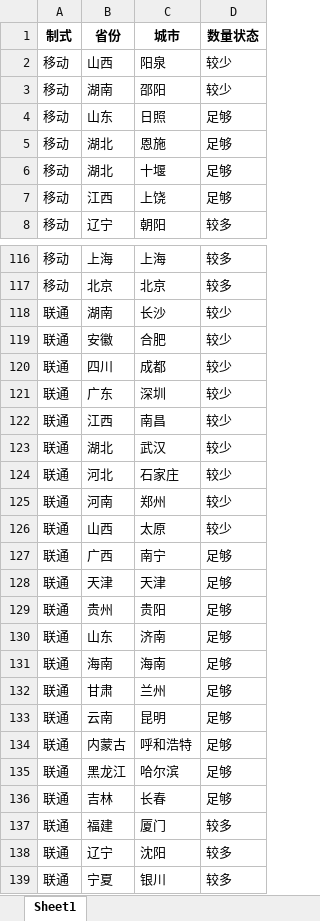
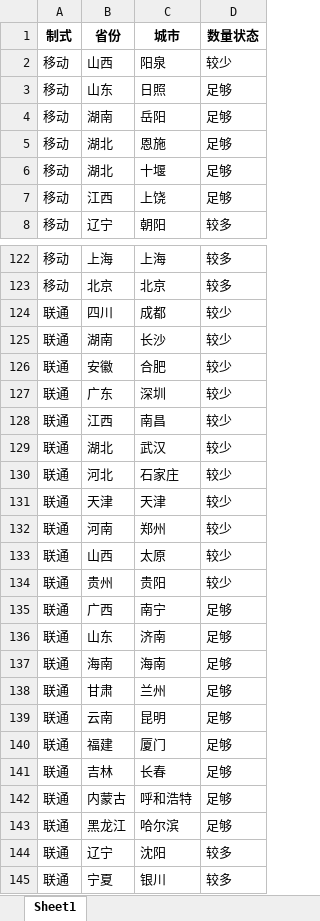
Before and after one commit to Dirichelet/Dirichelet.github.io, an Excel workbook: data/sourse.xlsx, sheet Sheet1, drawn as a sheet; only a part is shown, gaps mark what is left out; values as stored, in another font and other column widths than the file's, no borders; removed rows and columns are numbered as before the commit, all else as after; the diff covers the shown part only; the diff names each change by its address in the sheet, - before the commit and + after, or states it on an @@ line.

```diff
--- a/data/sourse.xlsx (sheet Sheet1)
+++ b/data/sourse.xlsx (sheet Sheet1)
-row 3: 移动 | 湖南 | 邵阳 | 较少
+row 4: 移动 | 湖南 | 岳阳 | 足够
@@ row 120 moved to row 124: 联通 @@
+row 131: 联通 | 天津 | 天津 | 较少
+row 134: 联通 | 贵州 | 贵阳 | 较少
-row 128: 联通 | 天津 | 天津 | 足够
-row 129: 联通 | 贵州 | 贵阳 | 足够
+row 140: 联通 | 福建 | 厦门 | 足够
@@ row 136 moved to row 141: 联通 @@
-row 137: 联通 | 福建 | 厦门 | 较多
```
Also changed, not shown: 6 added rows and 3 moved rows elsewhere in this sheet, 1 other file.
